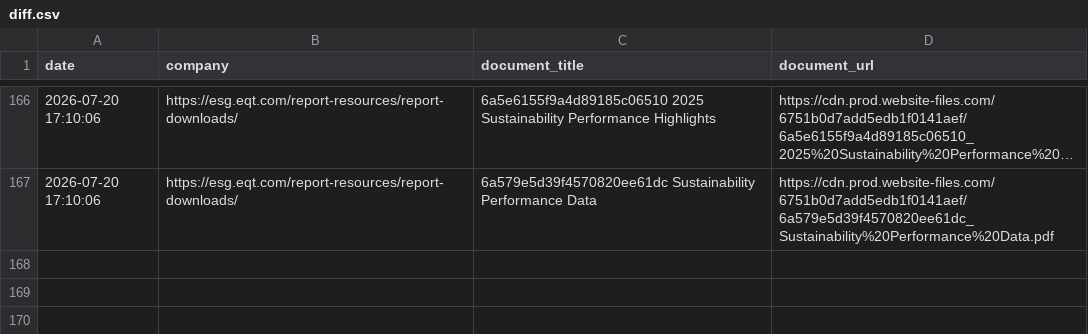
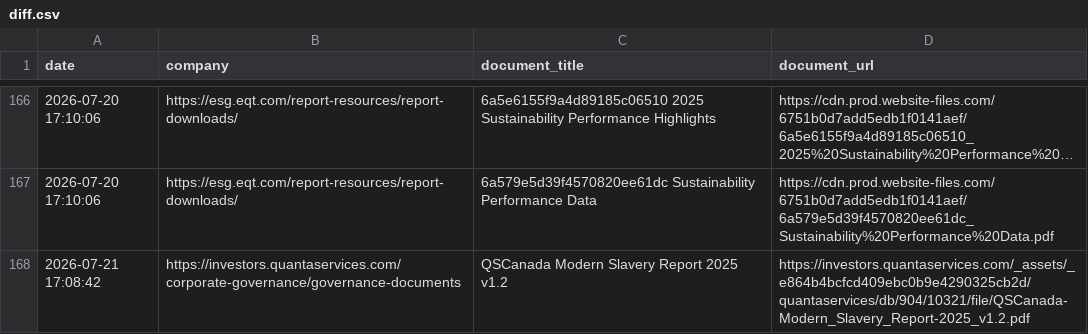
Before and after one commit to Shyam7291/document-monitor, a CSV file: diff.csv, drawn as a sheet; only a part is shown, gaps mark what is left out; long unchanged cells end in …; the diff names each change by its address in the sheet, - before the commit and + after, or states it on an @@ line.

```diff
--- a/diff.csv
+++ b/diff.csv
+row 168: 2026-07-21 17:08:42 | https://investors.quantaservices.com/corporate-governance/governance-documents | QSCanada Modern Slavery Report 2025 v1.2 | https://investors.quantaservices.com/_assets/_e864b4bcfcd409ebc0b9e4290325cb2d/quantaservices/db/904/10321/file/QSCanada-Modern_Slavery_Report-2025_v1.2.pdf
```
Also changed, not shown: capture_issues_p2_p3_latest.csv, run_summary_master.csv, 2 other files.
